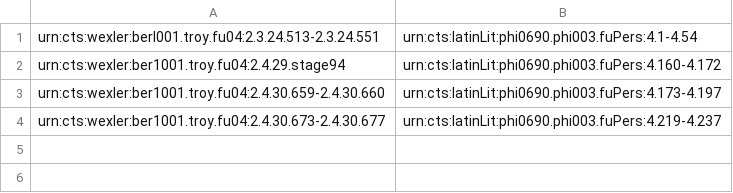
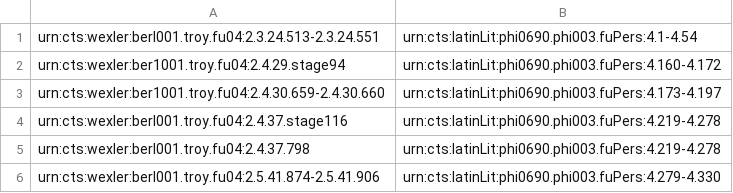
Before and after one commit to Eumaeus/fys2014, a CSV file: indices/opera-aeneid-4.csv, drawn as a sheet.

Commit message:
Update opera-aeneid-4.csv

```diff
--- a/indices/opera-aeneid-4.csv
+++ b/indices/opera-aeneid-4.csv
@@ -3,2 +3,4 @@
 "urn:cts:wexler:ber1001.troy.fu04:2.4.30.659-2.4.30.660","urn:cts:latinLit:phi0690.phi003.fuPers:4.173-4.197"
-"urn:cts:wexler:ber1001.troy.fu04:2.4.30.673-2.4.30.677","urn:cts:latinLit:phi0690.phi003.fuPers:4.219-4.237"
+"urn:cts:wexler:berl001.troy.fu04:2.4.37.stage116","urn:cts:latinLit:phi0690.phi003.fuPers:4.219-4.278"
+"urn:cts:wexler:berl001.troy.fu04:2.4.37.798","urn:cts:latinLit:phi0690.phi003.fuPers:4.219-4.278"
+"urn:cts:wexler:berl001.troy.fu04:2.5.41.874-2.5.41.906","urn:cts:latinLit:phi0690.phi003.fuPers:4.279-4.330"
```
